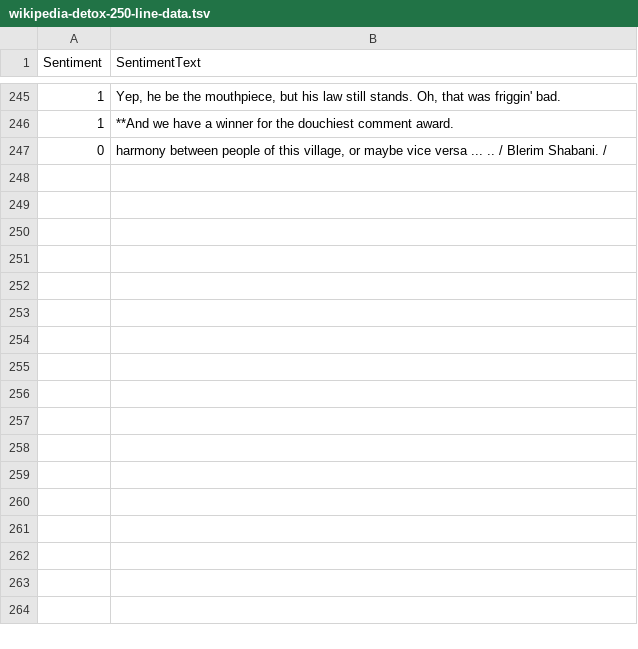
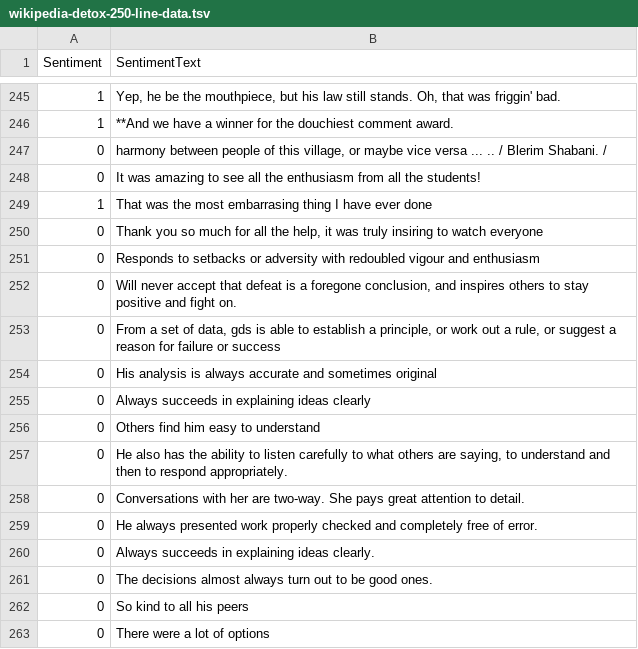
Before and after one commit to salmanmkc/ML.net-SentimentalAnalysis, a TSV file: myMLApp/wikipedia-detox-250-line-data.tsv, drawn as a sheet; only a part is shown, gaps mark what is left out; the diff names each change by its address in the sheet, - before the commit and + after, or states it on an @@ line.

Commit message:
added more custom data, focussed on adding more non-toxic statements since it was less accurate with non-toxic identification

```diff
--- a/myMLApp/wikipedia-detox-250-line-data.tsv
+++ b/myMLApp/wikipedia-detox-250-line-data.tsv
+row 248: 0 | It was amazing to see all the enthusiasm from all the students!
+row 249: 1 | That was the most embarrasing thing I have ever done
+row 250: 0 | Thank you so much for all the help, it was truly insiring to watch everyone
+row 251: 0 | Responds to setbacks or adversity with redoubled vigour and enthusiasm
+row 252: 0 | Will never accept that defeat is a foregone conclusion, and inspires others to stay positive and fight on.
+row 253: 0 | From a set of data, gds is able to establish a principle, or work out a rule, or suggest a reason for failure or success
+row 254: 0 | His analysis is always accurate and sometimes original
+row 255: 0 | Always succeeds in explaining ideas clearly
+row 256: 0 | Others find him easy to understand
+row 257: 0 | He also has the ability to listen carefully to what others are saying, to understand and then to respond appropriately.
+row 258: 0 | Conversations with her are two-way. She pays great attention to detail.
+row 259: 0 | He always presented work properly checked and completely free of error.
+row 260: 0 | Always succeeds in explaining ideas clearly.
+row 261: 0 | The decisions almost always turn out to be good ones.
+row 262: 0 | So kind to all his peers
+row 263: 0 | There were a lot of options
```
